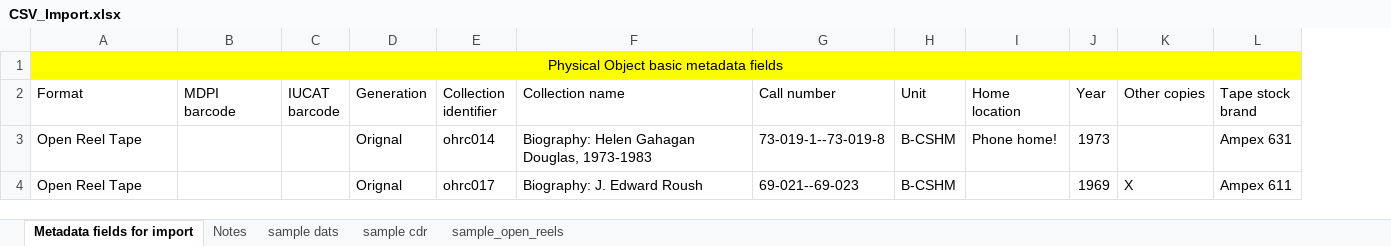
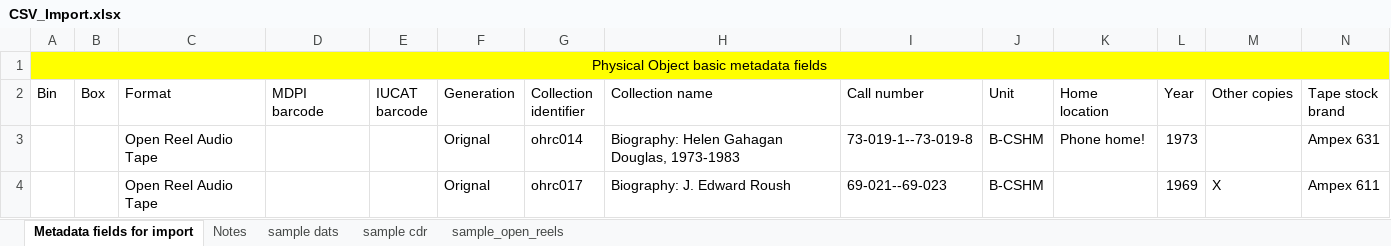
Before and after one commit to jaalbrec/physical_object_database, an Excel workbook: public/CSV_Import.xlsx, sheet Metadata fields for import, drawn as a sheet; only a part is shown; values as stored, in another font and other column widths than the file's, no borders; removed rows and columns are numbered as before the commit, all else as after; the diff names each change by its address in the sheet, - before the commit and + after, or states it on an @@ line.

Commit message:
Updated CSV_Import.xlsx, again

```diff
--- a/public/CSV_Import.xlsx (sheet Metadata fields for import)
+++ b/public/CSV_Import.xlsx (sheet Metadata fields for import)
+column A (Bin), row 1: Physical Object basic metadata fields
+column B (Box), empty
-C1 (Format): Physical Object basic metadata fields
+C1 (Format): (empty)
-A1:Q1 merged
-C3:C4 (Format): Open Reel Tape
+C3:C4 (Format): Open Reel Audio Tape
```
Also changed, not shown: sheet sample dats, sheet sample cdr, sheet Notes, sheet sample_open_reels.
